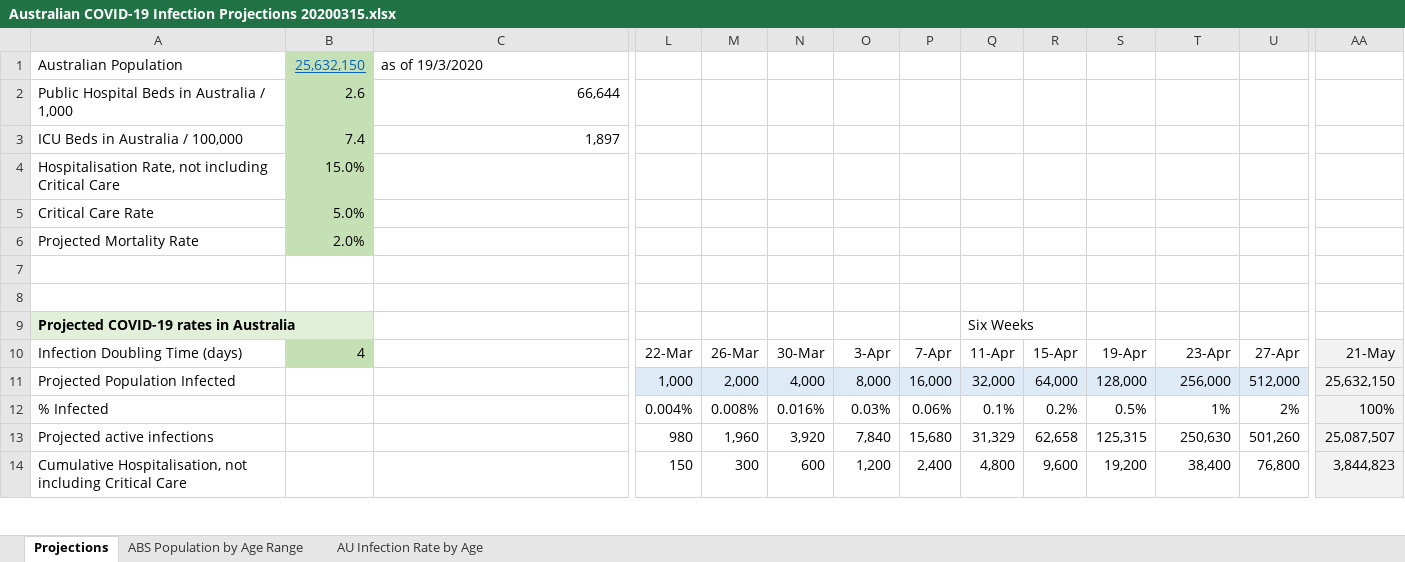
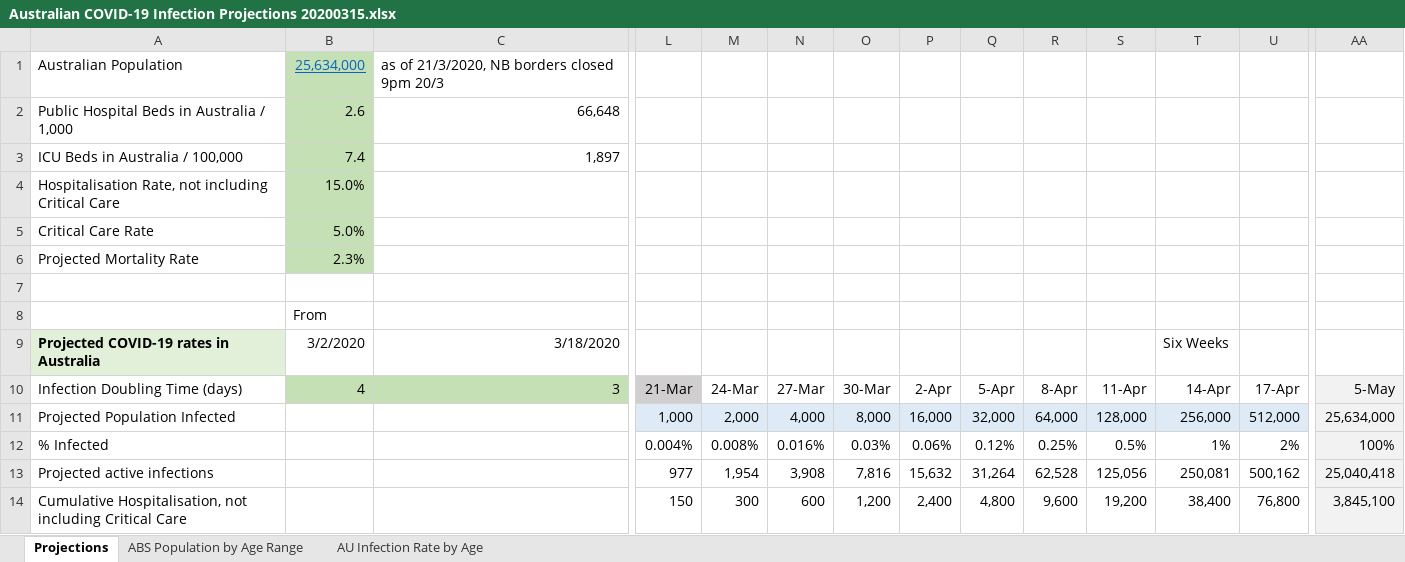
Before and after one commit to AndyArch11/Aus-COVID-19-Projections, an Excel workbook: Australian COVID-19 Infection Projections 20200315.xlsx, sheet Projections, drawn as a sheet; only a part is shown, gaps mark what is left out; values as stored, in another font and other column widths than the file's, no borders; charts and pictures not drawn; removed rows and columns are numbered as before the commit, all else as after; rows hold the shown columns only; the diff covers the shown part only; the diff names each change by its address in the sheet, - before the commit and + after, or states it on an @@ line.

```diff
--- a/Australian COVID-19 Infection Projections 20200315.xlsx (sheet Projections)
+++ b/Australian COVID-19 Infection Projections 20200315.xlsx (sheet Projections)
-B1: 25,632,150
+B1: 25,634,000
-C1: as of 19/3/2020
+C1: as of 21/3/2020, NB borders closed 9pm 20/3
-C2: 66,644
+C2: 66,648
-B6: 2.0%
+B6: 2.3%
-B8: (empty)
+B8: From
-row 9: Projected COVID-19 rates in Australia |  |  |  |  |  |  |  | Six Weeks
+row 9: Projected COVID-19 rates in Australia | 3/2/2020 | 3/18/2020 |  |  |  |  |  |  |  |  | Six Weeks
-C10: (empty)
+C10: 3
-C10 fill: none
+C10 fill: #C5E0B4
-L10: 22-Mar
+L10: 21-Mar
-L10 fill: none
+L10 fill: #D0CECE
-M10: 26-Mar
+M10: 24-Mar
-N10: 30-Mar
+N10: 27-Mar
-O10: 3-Apr
+O10: 30-Mar
-P10: 7-Apr
+P10: 2-Apr
-Q10: 11-Apr
+Q10: 5-Apr
-R10: 15-Apr
+R10: 8-Apr
-S10: 19-Apr
+S10: 11-Apr
-T10: 23-Apr
+T10: 14-Apr
-U10: 27-Apr
+U10: 17-Apr
-AA10: 21-May
+AA10: 5-May
-AA11: 25,632,150
+AA11: 25,634,000
-Q12: 0.1%
+Q12: 0.12%
-R12: 0.2%
+R12: 0.25%
-row 13: Projected active infections |  |  | 980 | 1,960 | 3,920 | 7,840 | 15,680 | 31,329 | 62,658 | 125,315 | 250,630 | 501,260 | 25,087,507
+row 13: Projected active infections |  |  | 977 | 1,954 | 3,908 | 7,816 | 15,632 | 31,264 | 62,528 | 125,056 | 250,081 | 500,162 | 25,040,418
-AA14: 3,844,823
+AA14: 3,845,100
```
Also changed, not shown: 16 added rows, 16 removed rows, 83 edited cells and cell formats elsewhere in this sheet, sheet AU Infection Rate by Age, charts or pictures, 1 other file.
